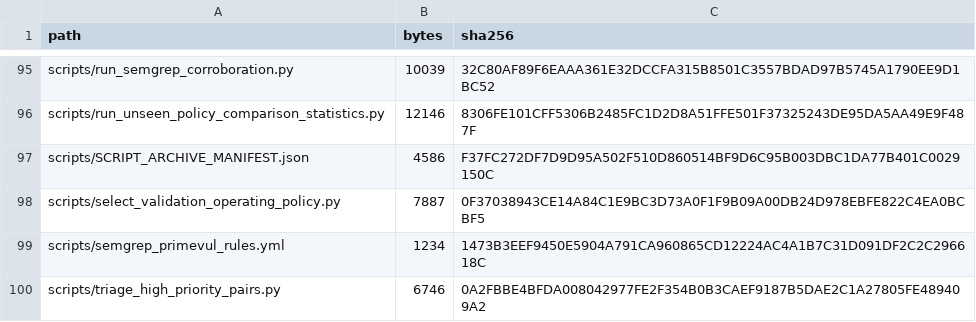
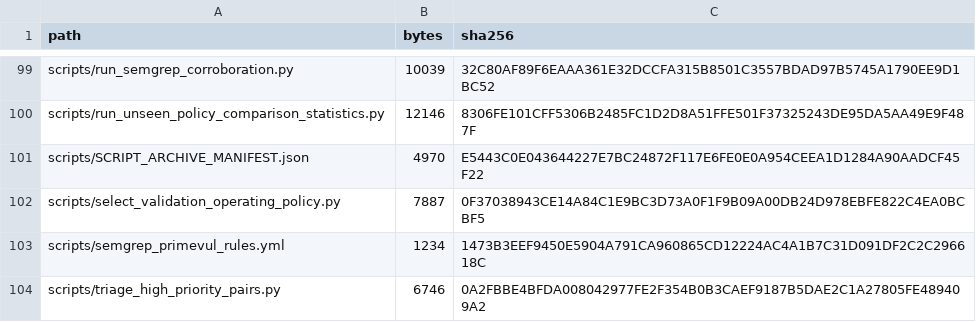
Before and after one commit to Seiichi1/Confidence-Calibrated-LLMs-with-Selective-Abstention-for-Reliable-Automated-Code-Review, a CSV file: FILE_MANIFEST.csv, drawn as a sheet; only a part is shown, gaps mark what is left out; the diff covers the shown part only.

```diff
--- a/FILE_MANIFEST.csv
+++ b/FILE_MANIFEST.csv
@@ -96,3 +100,3 @@
 "scripts/run_unseen_policy_comparison_statistics.py","12146","8306FE101CFF5306B2485FC1D2D8A51FFE501F37325243DE95DA5AA49E9F487F"
-"scripts/SCRIPT_ARCHIVE_MANIFEST.json","4586","F37FC272DF7D9D95A502F510D860514BF9D6C95B003DBC1DA77B401C0029150C"
+"scripts/SCRIPT_ARCHIVE_MANIFEST.json","4970","E5443C0E043644227E7BC24872F117E6FE0E0A954CEEA1D1284A90AADCF45F22"
 "scripts/select_validation_operating_policy.py","7887","0F37038943CE14A84C1E9BC3D73A0F1F9B09A00DB24D978EBFE822C4EA0BCBF5"
```
Also changed, not shown: 4 added rows and 4 edited cells elsewhere in this file.
